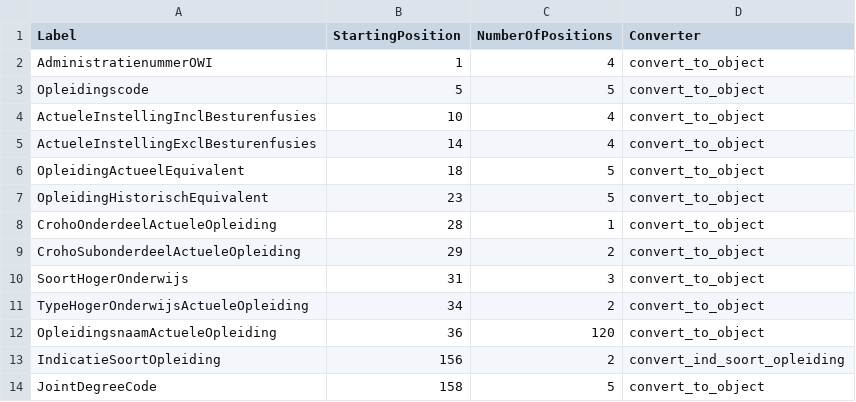
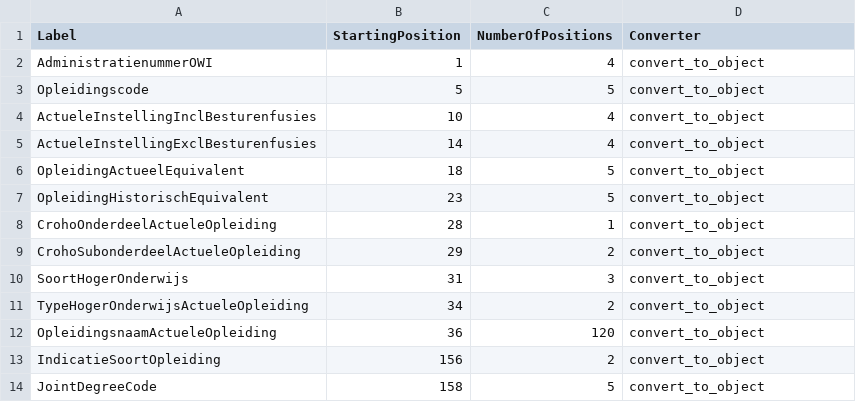
Before and after one commit to enningb/eencijfer, a CSV file: eencijfer/import_definitions/Croho.csv, drawn as a sheet.

Commit message:
removed non-existing column_converters

```diff
--- a/eencijfer/import_definitions/Croho.csv
+++ b/eencijfer/import_definitions/Croho.csv
@@ -12,3 +12,3 @@ TypeHogerOnderwijsActueleOpleiding,34,2,convert_to_object
 OpleidingsnaamActueleOpleiding,36,120,convert_to_object
-IndicatieSoortOpleiding,156,2,convert_ind_soort_opleiding
+IndicatieSoortOpleiding,156,2,convert_to_object
 JointDegreeCode,158,5,convert_to_object
```
Also changed, not shown: eencijfer/import_definitions/Croho_vest.csv, 2 other files.
